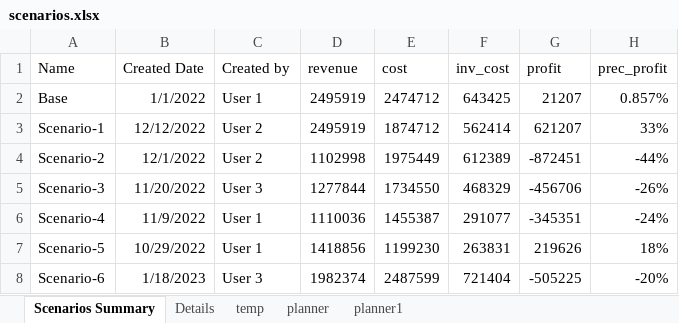
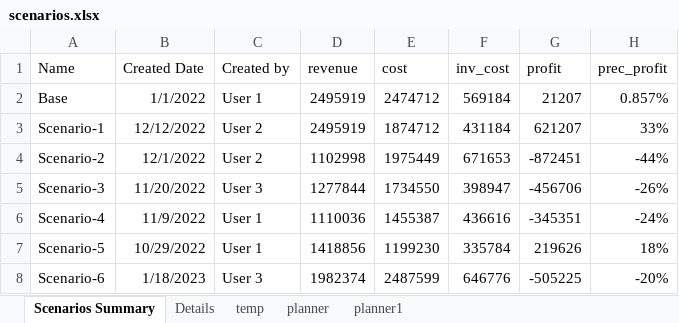
Before and after one commit to soumik3520/bacardi-demo, an Excel workbook: data/scenarios.xlsx, sheet Scenarios Summary, drawn as a sheet; values as stored, in another font and other column widths than the file's, no borders; the diff names each change by its address in the sheet, - before the commit and + after, or states it on an @@ line.

```diff
--- a/data/scenarios.xlsx (sheet Scenarios Summary)
+++ b/data/scenarios.xlsx (sheet Scenarios Summary)
-F2 (inv_cost): 643425
+F2 (inv_cost): 569184
-F3 (inv_cost): 562414
+F3 (inv_cost): 431184
-F4 (inv_cost): 612389
+F4 (inv_cost): 671653
-F5 (inv_cost): 468329
+F5 (inv_cost): 398947
-F6 (inv_cost): 291077
+F6 (inv_cost): 436616
-F7 (inv_cost): 263831
+F7 (inv_cost): 335784
-F8 (inv_cost): 721404
+F8 (inv_cost): 646776
```
Also changed, not shown: sheet Details, sheet planner1, data/Bacardi-ToolData.xlsx, 7 other files.
